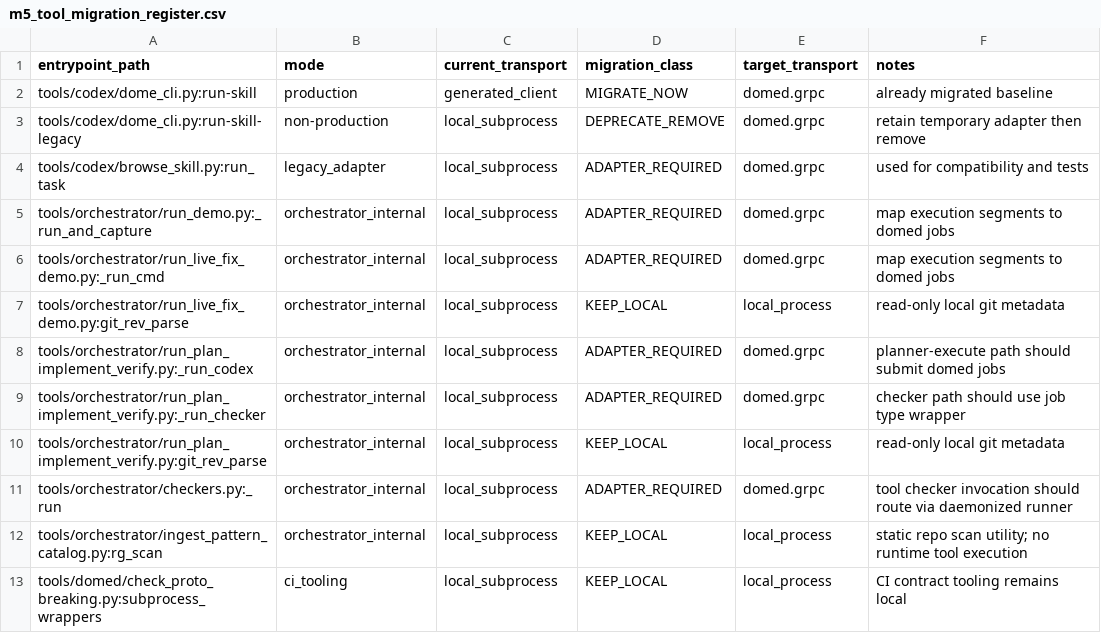
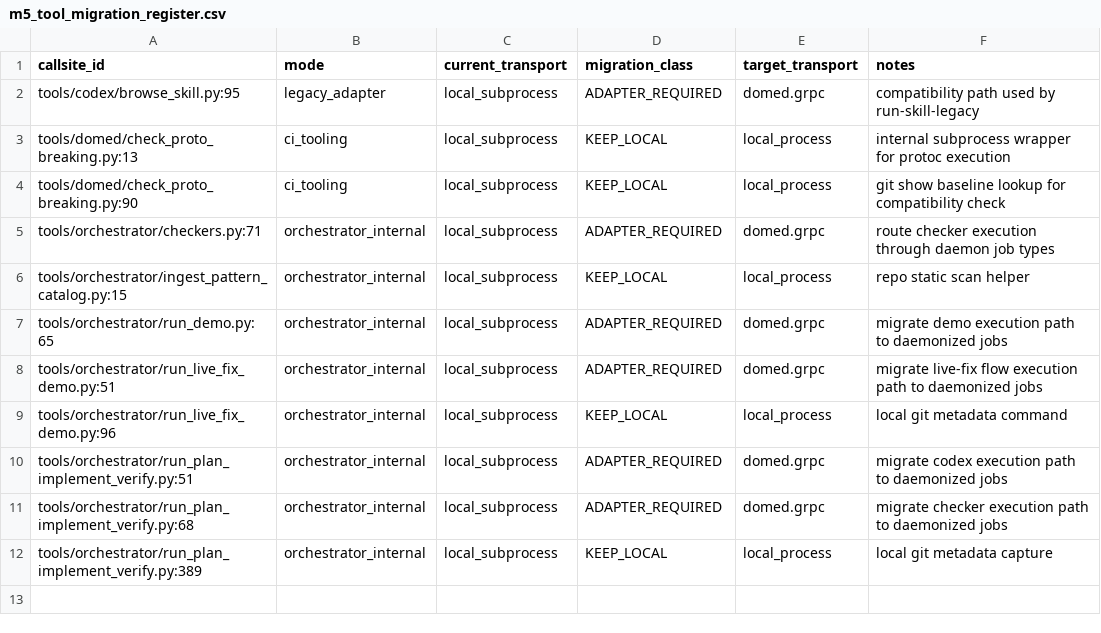
Before and after one commit to fatb4f/dome, a CSV file: doc/milestone_domed/m5/m5_tool_migration_register.csv, drawn as a sheet.

Commit message:
feat(m5-d1): make tool migration inventory authoritative and test-enforced

```diff
--- a/doc/milestone_domed/m5/m5_tool_migration_register.csv
+++ b/doc/milestone_domed/m5/m5_tool_migration_register.csv
@@ -1,13 +1,12 @@
-entrypoint_path,mode,current_transport,migration_class,target_transport,notes
-tools/codex/dome_cli.py:run-skill,production,generated_client,MIGRATE_NOW,domed.grpc,already migrated baseline
-tools/codex/dome_cli.py:run-skill-legacy,non-production,local_subprocess,DEPRECATE_REMOVE,domed.grpc,retain temporary adapter then remove
-tools/codex/browse_skill.py:run_task,legacy_adapter,local_subprocess,ADAPTER_REQUIRED,domed.grpc,used for compatibility and tests
-tools/orchestrator/run_demo.py:_run_and_capture,orchestrator_internal,local_subprocess,ADAPTER_REQUIRED,domed.grpc,map execution segments to domed jobs
-tools/orchestrator/run_live_fix_demo.py:_run_cmd,orchestrator_internal,local_subprocess,ADAPTER_REQUIRED,domed.grpc,map execution segments to domed jobs
-tools/orchestrator/run_live_fix_demo.py:git_rev_parse,orchestrator_internal,local_subprocess,KEEP_LOCAL,local_process,read-only local git metadata
-tools/orchestrator/run_plan_implement_verify.py:_run_codex,orchestrator_internal,local_subprocess,ADAPTER_REQUIRED,domed.grpc,planner-execute path should submit domed jobs
-tools/orchestrator/run_plan_implement_verify.py:_run_checker,orchestrator_internal,local_subprocess,ADAPTER_REQUIRED,domed.grpc,checker path should use job type wrapper
-tools/orchestrator/run_plan_implement_verify.py:git_rev_parse,orchestrator_internal,local_subprocess,KEEP_LOCAL,local_process,read-only local git metadata
-tools/orchestrator/checkers.py:_run,orchestrator_internal,local_subprocess,ADAPTER_REQUIRED,domed.grpc,tool checker invocation should route via daemonized runner
-tools/orchestrator/ingest_pattern_catalog.py:rg_scan,orchestrator_internal,local_subprocess,KEEP_LOCAL,local_process,static repo scan utility; no runtime tool execution
-tools/domed/check_proto_breaking.py:subprocess_wrappers,ci_tooling,local_subprocess,KEEP_LOCAL,local_process,CI contract tooling remains local
+callsite_id,mode,current_transport,migration_class,target_transport,notes
+tools/codex/browse_skill.py:95,legacy_adapter,local_subprocess,ADAPTER_REQUIRED,domed.grpc,compatibility path used by run-skill-legacy
+tools/domed/check_proto_breaking.py:13,ci_tooling,local_subprocess,KEEP_LOCAL,local_process,internal subprocess wrapper for protoc execution
+tools/domed/check_proto_breaking.py:90,ci_tooling,local_subprocess,KEEP_LOCAL,local_process,git show baseline lookup for compatibility check
+tools/orchestrator/checkers.py:71,orchestrator_internal,local_subprocess,ADAPTER_REQUIRED,domed.grpc,route checker execution through daemon job types
+tools/orchestrator/ingest_pattern_catalog.py:15,orchestrator_internal,local_subprocess,KEEP_LOCAL,local_process,repo static scan helper
+tools/orchestrator/run_demo.py:65,orchestrator_internal,local_subprocess,ADAPTER_REQUIRED,domed.grpc,migrate demo execution path to daemonized jobs
+tools/orchestrator/run_live_fix_demo.py:51,orchestrator_internal,local_subprocess,ADAPTER_REQUIRED,domed.grpc,migrate live-fix flow execution path to daemonized jobs
+tools/orchestrator/run_live_fix_demo.py:96,orchestrator_internal,local_subprocess,KEEP_LOCAL,local_process,local git metadata command
+tools/orchestrator/run_plan_implement_verify.py:51,orchestrator_internal,local_subprocess,ADAPTER_REQUIRED,domed.grpc,migrate codex execution path to daemonized jobs
+tools/orchestrator/run_plan_implement_verify.py:68,orchestrator_internal,local_subprocess,ADAPTER_REQUIRED,domed.grpc,migrate checker execution path to daemonized jobs
+tools/orchestrator/run_plan_implement_verify.py:389,orchestrator_internal,local_subprocess,KEEP_LOCAL,local_process,local git metadata capture
```
Also changed, not shown: 4 other files.
